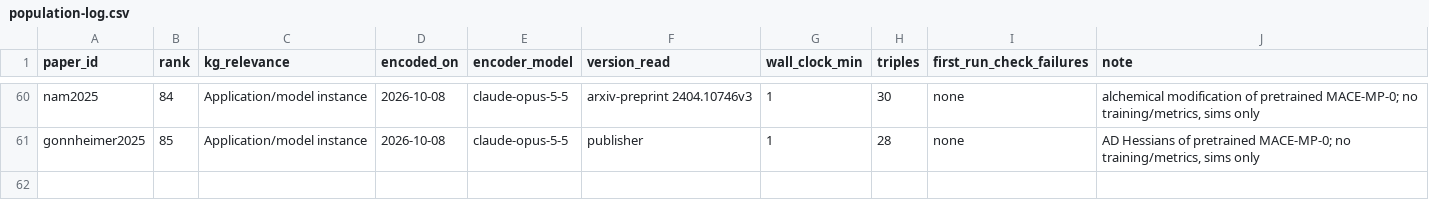
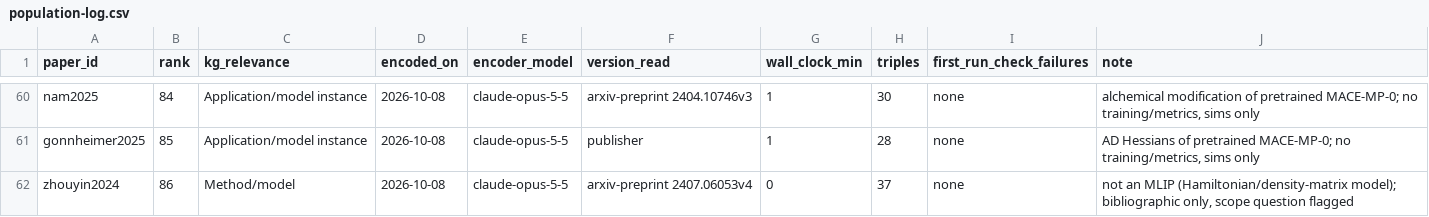
Before and after one commit to danielhz/mlips-ontology, a CSV file: artifacts/kg/population-log.csv, drawn as a sheet; only a part is shown, gaps mark what is left out.

Commit message:
kg: encode zhouyin2024 (109 lines, 37 triples)

```diff
--- a/artifacts/kg/population-log.csv
+++ b/artifacts/kg/population-log.csv
@@ -61 +61,2 @@ nam2025,84,Application/model instance,2026-10-08,claude-opus-5-5,arxiv-preprint
 gonnheimer2025,85,Application/model instance,2026-10-08,claude-opus-5-5,publisher,1,28,none,"AD Hessians of pretrained MACE-MP-0; no training/metrics, sims only"
+zhouyin2024,86,Method/model,2026-10-08,claude-opus-5-5,arxiv-preprint 2407.06053v4,0,37,none,"not an MLIP (Hamiltonian/density-matrix model); bibliographic only, scope question flagged"
```
Also changed, not shown: 1 other file.
